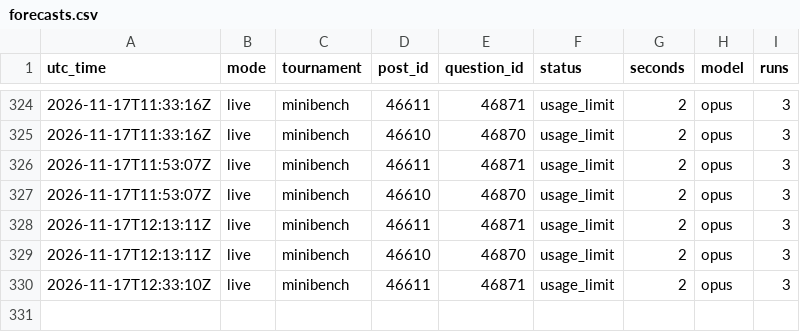
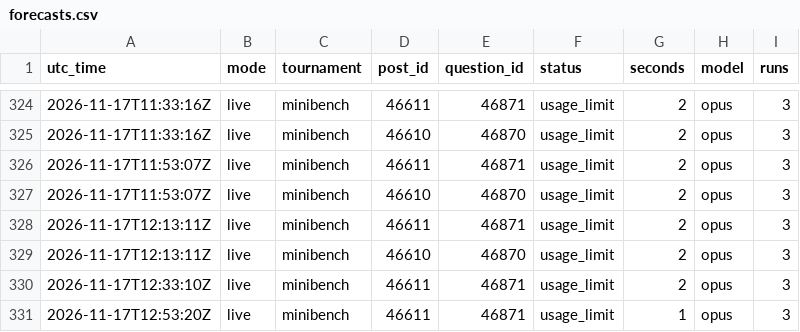
Before and after one commit to SiyaoGui/claude-forecast-bot, a CSV file: logs/forecasts.csv, drawn as a sheet; only a part is shown, gaps mark what is left out; the diff names each change by its address in the sheet, - before the commit and + after, or states it on an @@ line.

Commit message:
Update forecast log

```diff
--- a/logs/forecasts.csv
+++ b/logs/forecasts.csv
+row 331: 2026-11-17T12:53:20Z | live | minibench | 46611 | 46871 | usage_limit | 1 | opus | 3
```
